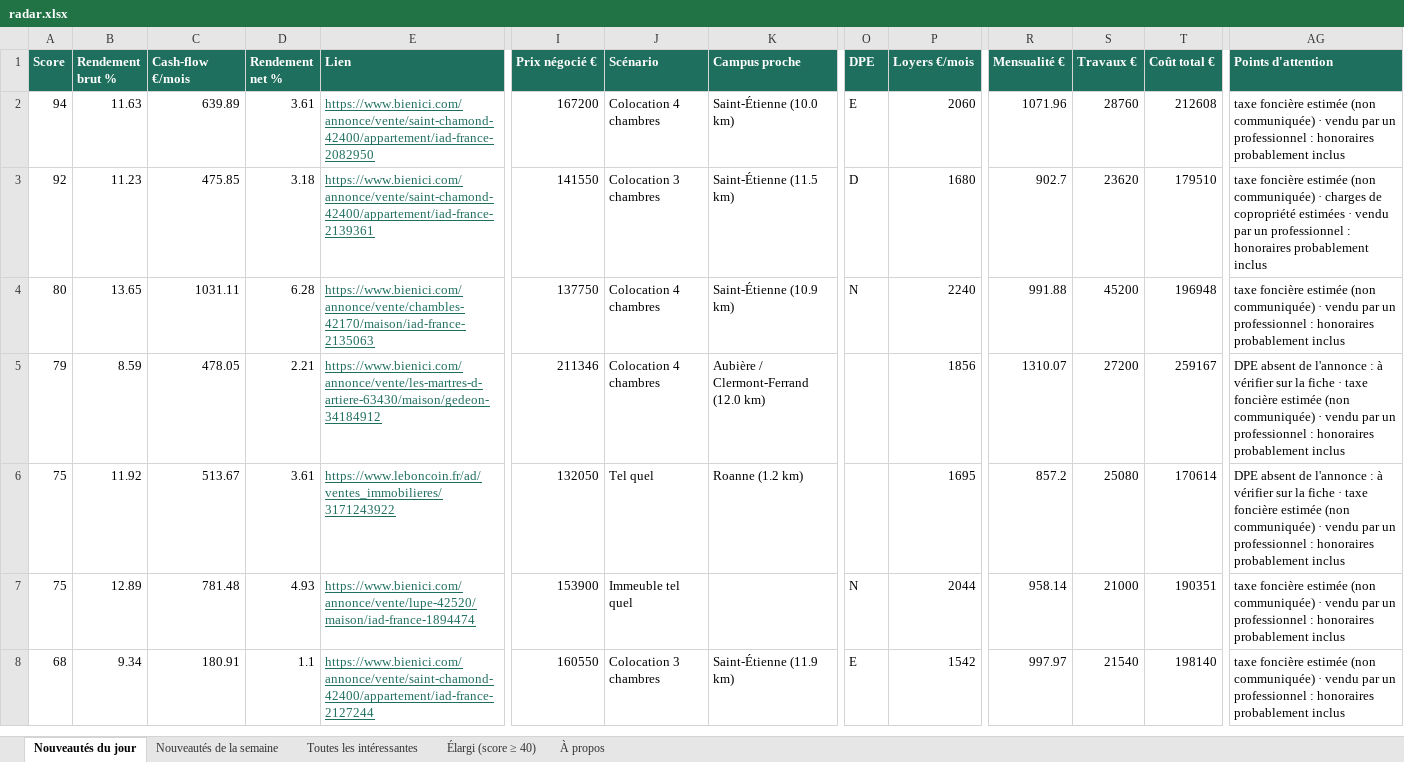
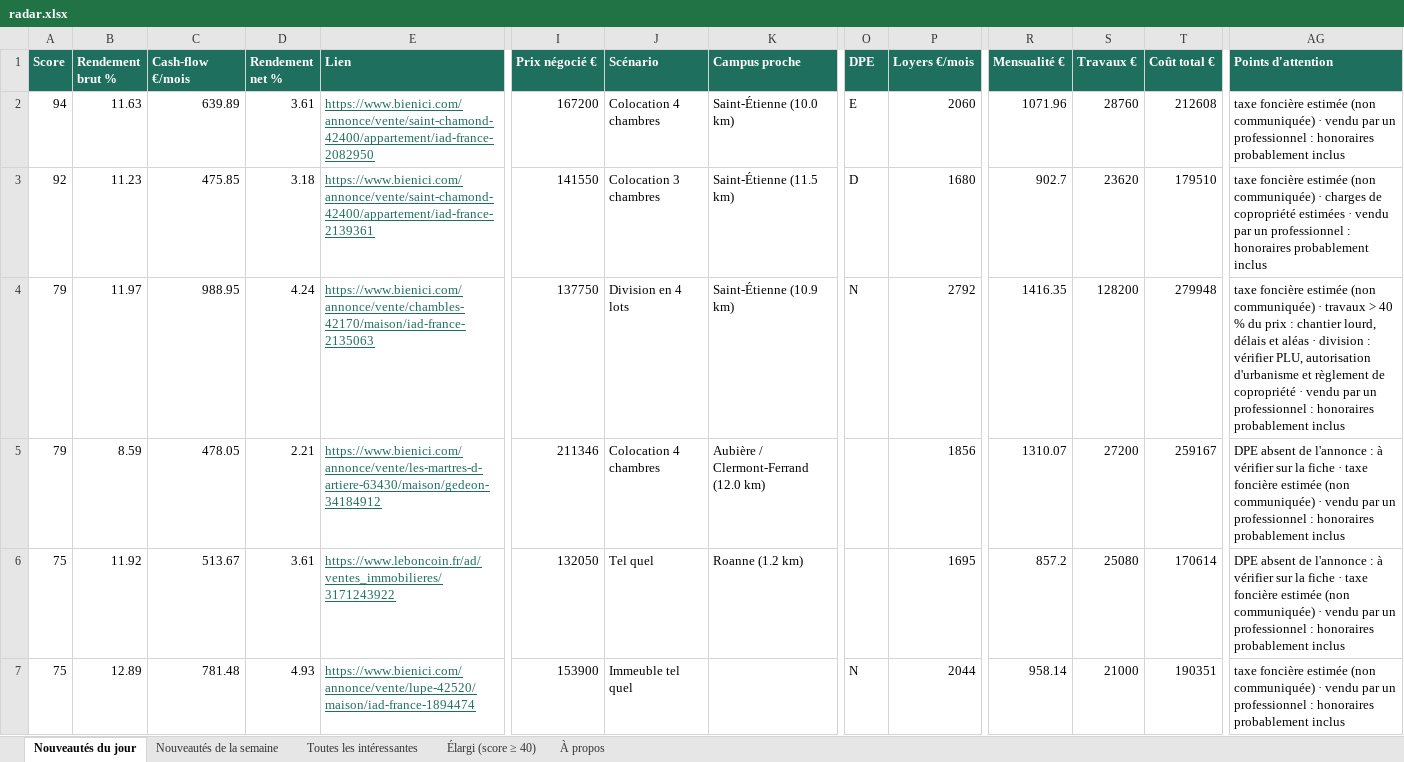
Before and after one commit to Hendrix74/immo-radar-data, an Excel workbook: radar.xlsx, sheet Nouveautés du jour, drawn as a sheet; only a part is shown, gaps mark what is left out; the shorter side is filled out with more unchanged rows; values as stored, in another font and other column widths than the file's, no borders; the diff names each change by its address in the sheet, - before the commit and + after, or states it on an @@ line.

```diff
--- a/radar.xlsx (sheet Nouveautés du jour)
+++ b/radar.xlsx (sheet Nouveautés du jour)
-A4 (Score): 80
+A4 (Score): 79
-B4 (Rendement brut %): 13.65
+B4 (Rendement brut %): 11.97
-C4 (Cash-flow €/mois): 1031.11
+C4 (Cash-flow €/mois): 988.95
-D4 (Rendement net %): 6.28
+D4 (Rendement net %): 4.24
-J4 (Scénario): Colocation 4 chambres
+J4 (Scénario): Division en 4 lots
-P4 (Loyers €/mois): 2240
+P4 (Loyers €/mois): 2792
-R4 (Mensualité €): 991.88
+R4 (Mensualité €): 1416.35
-S4 (Travaux €): 45200
+S4 (Travaux €): 128200
-T4 (Coût total €): 196948
+T4 (Coût total €): 279948
-AG4 (Points d'attention): …communiquée) · vendu par…
+AG4 (Points d'attention): …communiquée) · travaux > 40 % du prix : chantier lourd, délais et aléas · division : vérifier PLU, autorisation d'urbanisme et règlement de copropriété · vendu par…
```
Also changed, not shown: sheet Élargi (score ≥ 40), sheet Toutes les intéressantes, sheet Nouveautés de la semaine, sheet À propos, 7 other files.
